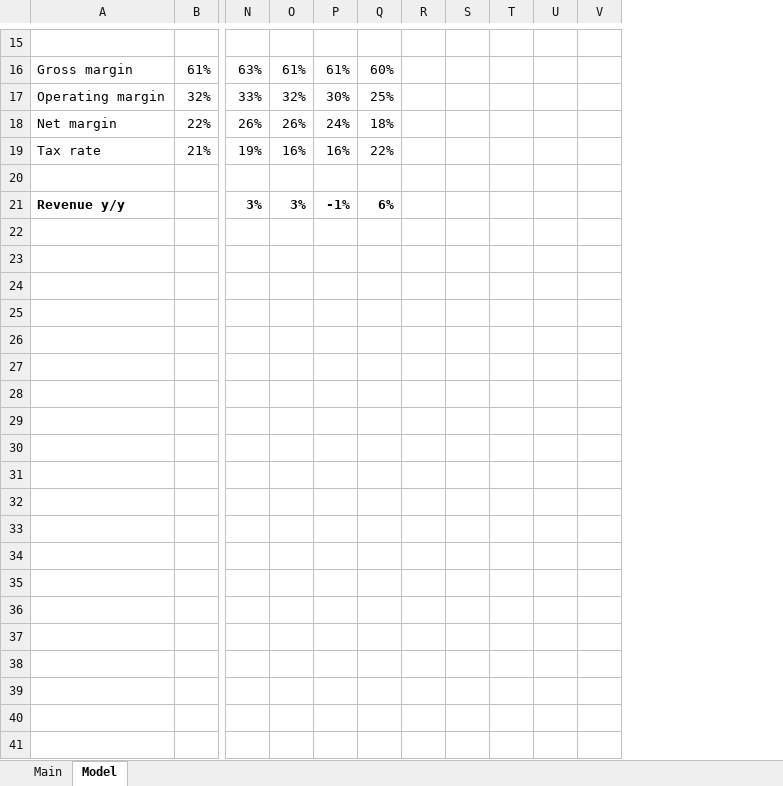
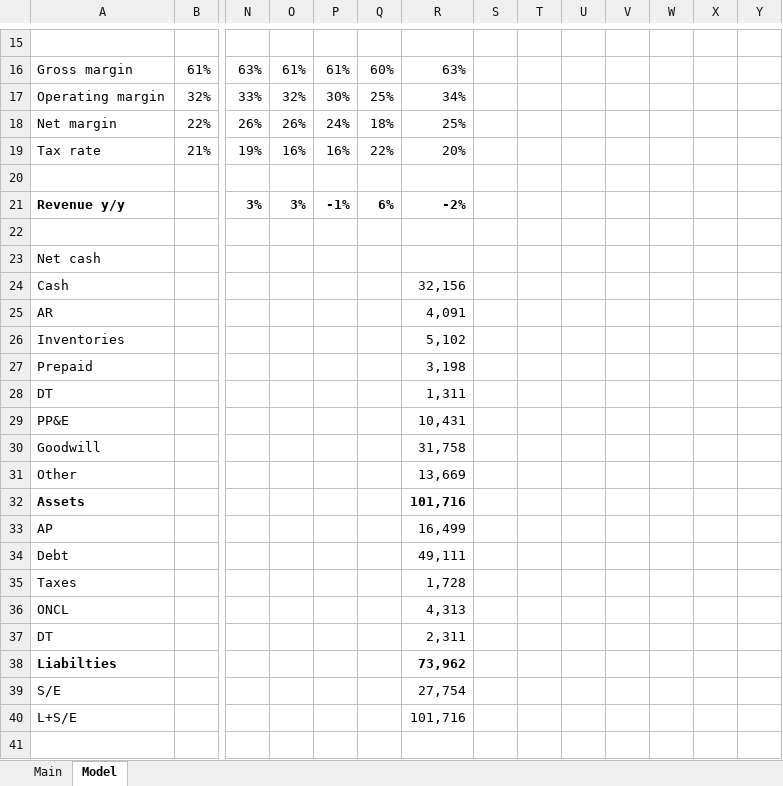
Before and after one commit to hinneken/Models, an Excel workbook: KO.xlsx, sheet Model, drawn as a sheet; only a part is shown, gaps mark what is left out; values as stored, in another font and other column widths than the file's, no borders; charts and pictures not drawn; rows hold the shown columns only; the diff covers the shown part only; the diff names each change by its address in the sheet, - before the commit and + after, or states it on an @@ line.

```diff
--- a/KO.xlsx (sheet Model)
+++ b/KO.xlsx (sheet Model)
+column R, rows 16-21: 63% | 34% | 25% | 20% |  | -2%
+column T, empty
+column U, empty
+row 22: (empty)
+row 23: Net cash
+row 24: Cash |  |  |  |  |  | 32,156
+row 25: AR |  |  |  |  |  | 4,091
+row 26: Inventories |  |  |  |  |  | 5,102
+row 27: Prepaid |  |  |  |  |  | 3,198
+row 28: DT |  |  |  |  |  | 1,311
+row 29: PP&E |  |  |  |  |  | 10,431
+row 30: Goodwill |  |  |  |  |  | 31,758
+row 31: Other |  |  |  |  |  | 13,669
+row 32: Assets |  |  |  |  |  | 101,716
+row 33: AP |  |  |  |  |  | 16,499
+row 34: Debt |  |  |  |  |  | 49,111
+row 35: Taxes |  |  |  |  |  | 1,728
+row 36: ONCL |  |  |  |  |  | 4,313
+row 37: DT |  |  |  |  |  | 2,311
+row 38: Liabilties |  |  |  |  |  | 73,962
+row 39: S/E |  |  |  |  |  | 27,754
+row 40: L+S/E |  |  |  |  |  | 101,716
+row 41: (empty)
```
Also changed, not shown: 33 added rows and 2 edited cells elsewhere in this sheet, sheet Main, formulas that keep their value, charts or pictures, ADYEN.xlsx, Financials.xlsx, 6 other files.
